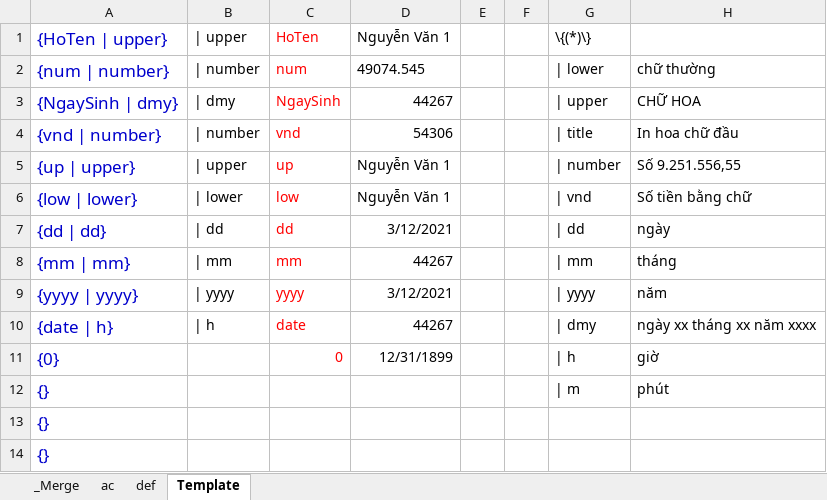
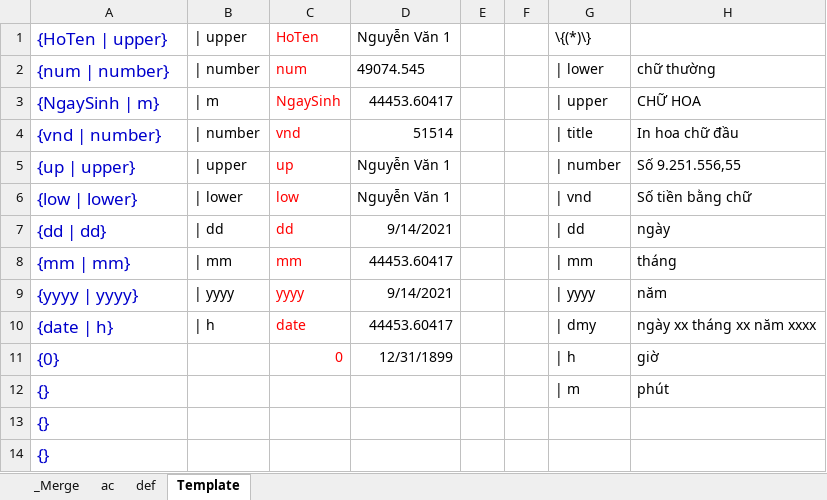
Before and after one commit to thuctd/thuctd.github.io, an Excel workbook: docx/template/DataFile.xlsx, sheet Template, drawn as a sheet; only a part is shown; values as stored, in another font and other column widths than the file's, no borders; conditional formats not drawn; the diff names each change by its address in the sheet, - before the commit and + after, or states it on an @@ line.

```diff
--- a/docx/template/DataFile.xlsx (sheet Template)
+++ b/docx/template/DataFile.xlsx (sheet Template)
-A3: {NgaySinh | dmy}
+A3: {NgaySinh | m}
-B3: | dmy
+B3: | m
-D3: 44267
+D3: 44453.60417
-D4: 54306
+D4: 51514
-D7: 3/12/2021
+D7: 9/14/2021
-D8: 44267
+D8: 44453.60417
-D9: 3/12/2021
+D9: 9/14/2021
-D10: 44267
+D10: 44453.60417
```
Also changed, not shown: sheet _Merge, 1 other file.
